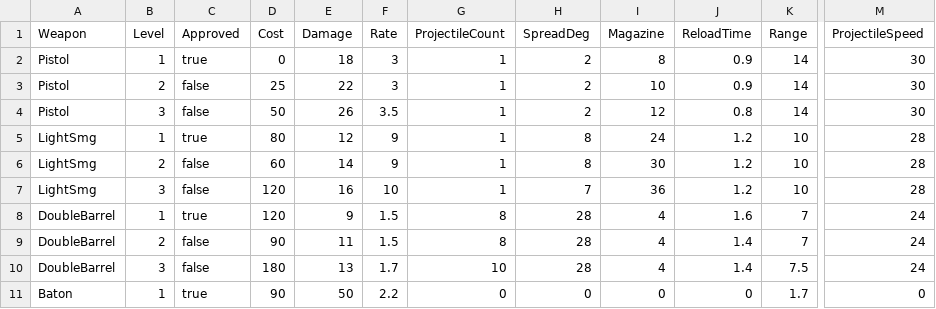
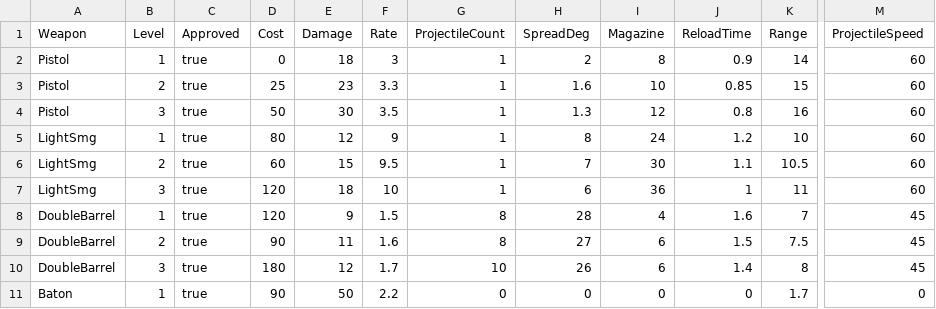
Before and after one commit to 4hm4db4gheri/Game-Craft-Final, a CSV file: docs/WeaponLevels_Template.csv, drawn as a sheet; only a part is shown, gaps mark what is left out; the diff covers the shown part only; the diff names each change by its address in the sheet, - before the commit and + after, or states it on an @@ line.

```diff
--- a/docs/WeaponLevels_Template.csv
+++ b/docs/WeaponLevels_Template.csv
-M2:M4 (ProjectileSpeed): 30
+M2:M4 (ProjectileSpeed): 60
-C3:C4 (Approved): false
+C3:C4 (Approved): true
-E3 (Damage): 22
+E3 (Damage): 23
-F3 (Rate): 3
+F3 (Rate): 3.3
-H3 (SpreadDeg): 2
+H3 (SpreadDeg): 1.6
-J3 (ReloadTime): 0.9
+J3 (ReloadTime): 0.85
-K3 (Range): 14
+K3 (Range): 15
-E4 (Damage): 26
+E4 (Damage): 30
-H4 (SpreadDeg): 2
+H4 (SpreadDeg): 1.3
-K4 (Range): 14
+K4 (Range): 16
-M5:M7 (ProjectileSpeed): 28
+M5:M7 (ProjectileSpeed): 60
-C6:C7 (Approved): false
+C6:C7 (Approved): true
-E6 (Damage): 14
+E6 (Damage): 15
-F6 (Rate): 9
+F6 (Rate): 9.5
-H6 (SpreadDeg): 8
+H6 (SpreadDeg): 7
-J6 (ReloadTime): 1.2
+J6 (ReloadTime): 1.1
-K6 (Range): 10
+K6 (Range): 10.5
-E7 (Damage): 16
+E7 (Damage): 18
-H7 (SpreadDeg): 7
+H7 (SpreadDeg): 6
-J7 (ReloadTime): 1.2
+J7 (ReloadTime): 1
-K7 (Range): 10
+K7 (Range): 11
-M8:M10 (ProjectileSpeed): 24
+M8:M10 (ProjectileSpeed): 45
-C9:C10 (Approved): false
+C9:C10 (Approved): true
-F9 (Rate): 1.5
+F9 (Rate): 1.6
-H9 (SpreadDeg): 28
+H9 (SpreadDeg): 27
-I9:I10 (Magazine): 4
+I9:I10 (Magazine): 6
-J9 (ReloadTime): 1.4
+J9 (ReloadTime): 1.5
-K9 (Range): 7
+K9 (Range): 7.5
-E10 (Damage): 13
+E10 (Damage): 12
-H10 (SpreadDeg): 28
+H10 (SpreadDeg): 26
-K10 (Range): 7.5
+K10 (Range): 8
```
Also changed, not shown: 97 edited cells elsewhere in this file, 27 other files.
